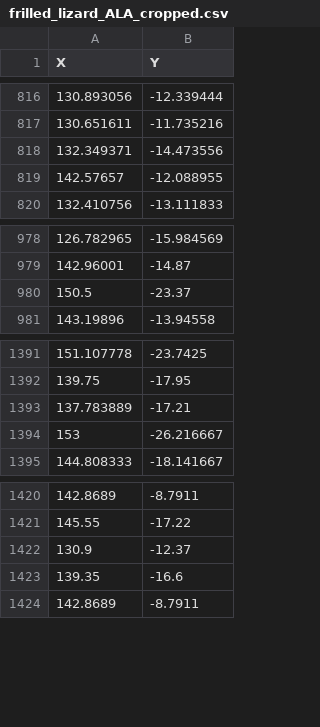
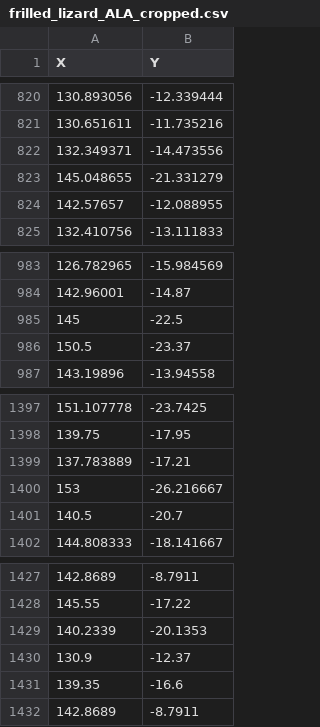
Before and after one commit to alexskeels/BIOL8002_SDM_workshop, a CSV file: distribution/frilled_lizard_ALA_cropped.csv, drawn as a sheet; only a part is shown, gaps mark what is left out; the diff covers the shown part only; the diff names each change by its address in the sheet, - before the commit and + after, or states it on an @@ line.

```diff
--- a/distribution/frilled_lizard_ALA_cropped.csv
+++ b/distribution/frilled_lizard_ALA_cropped.csv
+row 823: 145.048655 | -21.331279
+row 985: 145 | -22.5
+row 1401: 140.5 | -20.7
+row 1429: 140.2339 | -20.1353
```
Also changed, not shown: 6 added rows elsewhere in this file, 35 other files.
